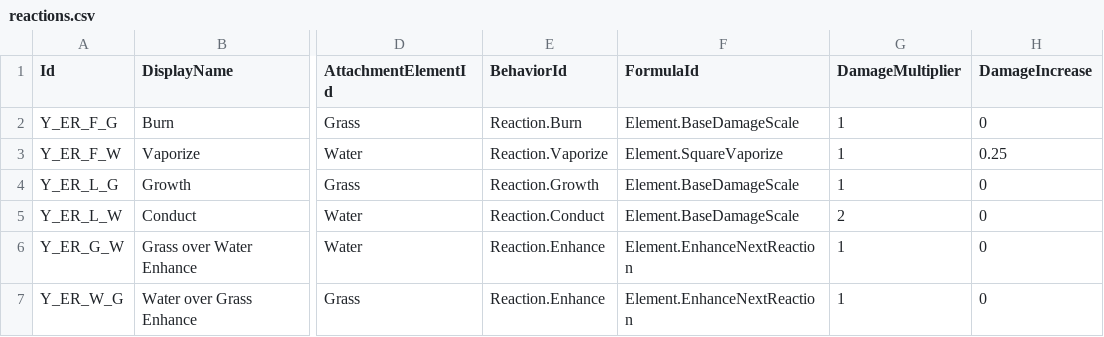
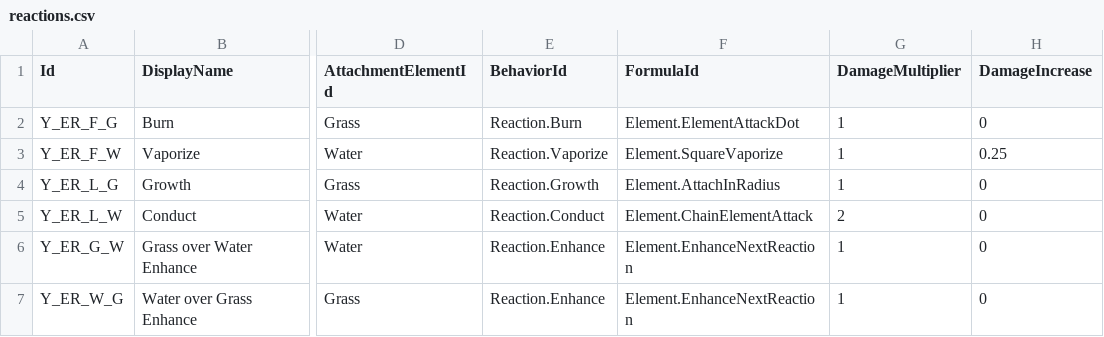
Before and after one commit to lyouduan/ReEcho, a CSV file: Content/Data/TestFixtures/CsvRuntime/UnknownFormulaId/reactions.csv, drawn as a sheet; only a part is shown, gaps mark what is left out; the diff names each change by its address in the sheet, - before the commit and + after, or states it on an @@ line.

```diff
--- a/Content/Data/TestFixtures/CsvRuntime/UnknownFormulaId/reactions.csv
+++ b/Content/Data/TestFixtures/CsvRuntime/UnknownFormulaId/reactions.csv
-F2 (FormulaId): Element.BaseDamageScale
+F2 (FormulaId): Element.ElementAttackDot
-F4 (FormulaId): Element.BaseDamageScale
+F4 (FormulaId): Element.AttachInRadius
-F5 (FormulaId): Element.BaseDamageScale
+F5 (FormulaId): Element.ChainElementAttack
```
Also changed, not shown: Content/Data/TestFixtures/CsvRuntime/DuplicateReactionPair/reactions.csv, Content/Data/TestFixtures/CsvRuntime/ReactionValueChanged/reactions.csv, 16 other files.
